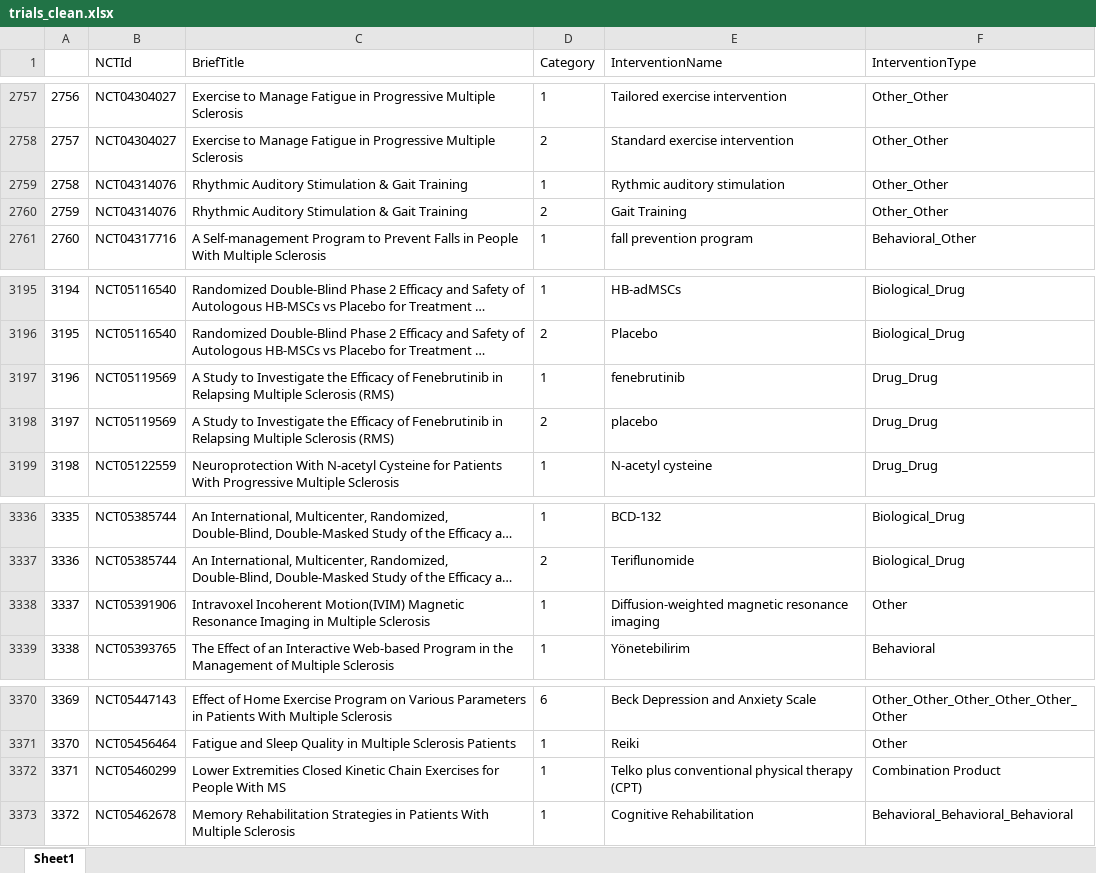
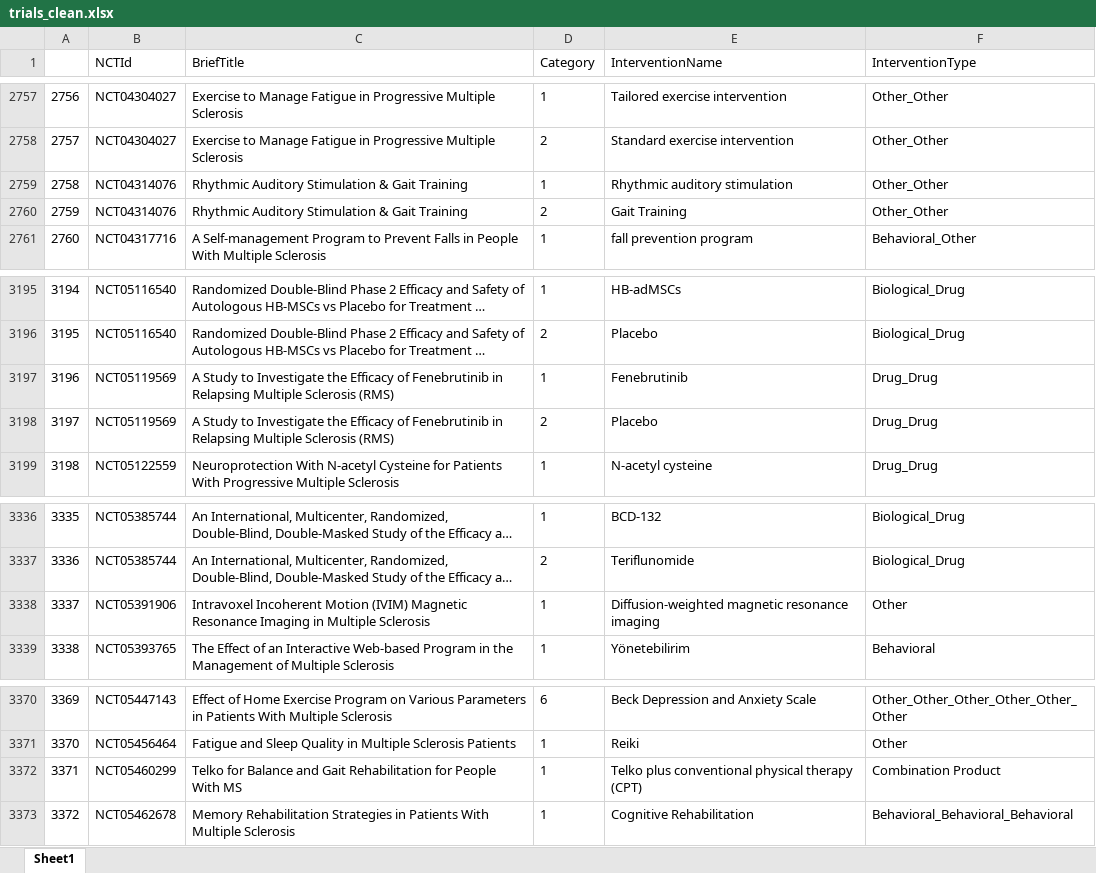
Before and after one commit to Ineichen-Group/MSapp, an Excel workbook: trials_clean.xlsx, sheet Sheet1, drawn as a sheet; only a part is shown, gaps mark what is left out; long unchanged cells end in …; values as stored, in another font and other column widths than the file's, no borders; the diff covers the shown part only; the diff names each change by its address in the sheet, - before the commit and + after, or states it on an @@ line.

```diff
--- a/trials_clean.xlsx (sheet Sheet1)
+++ b/trials_clean.xlsx (sheet Sheet1)
-E2759 (InterventionName): Rythmic auditory stimulation
+E2759 (InterventionName): Rhythmic auditory stimulation
-E3197 (InterventionName): fenebrutinib
+E3197 (InterventionName): Fenebrutinib
-E3198 (InterventionName): placebo
+E3198 (InterventionName): Placebo
-C3338 (BriefTitle): Intravoxel Incoherent Motion(IVIM) Magnetic Resonance…
+C3338 (BriefTitle): Intravoxel Incoherent Motion (IVIM) Magnetic Resonance…
-C3372 (BriefTitle): Lower Extremities Closed Kinetic Chain Exercises for People…
+C3372 (BriefTitle): Telko for Balance and Gait Rehabilitation for People…
```
Also changed, not shown: 21 added rows and 3 edited cells elsewhere in this sheet, unmined_interventions.xlsx, 1 other file.
